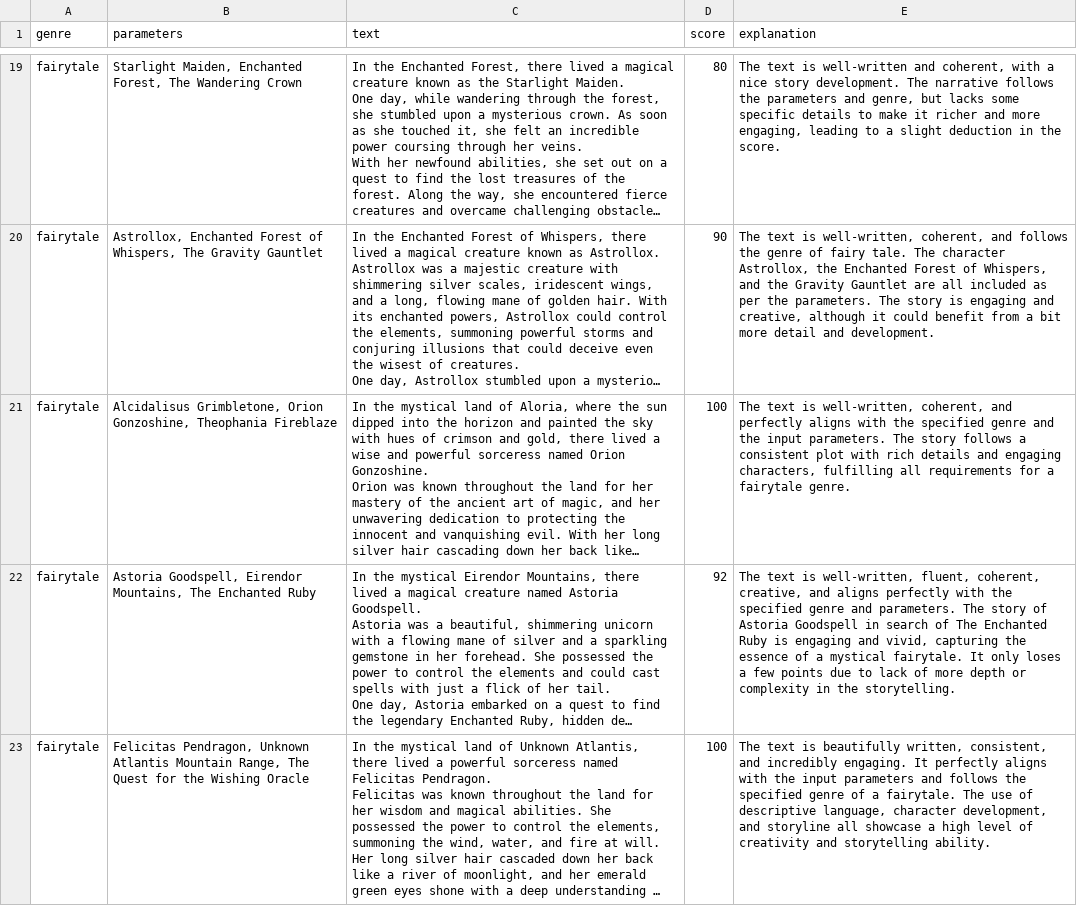
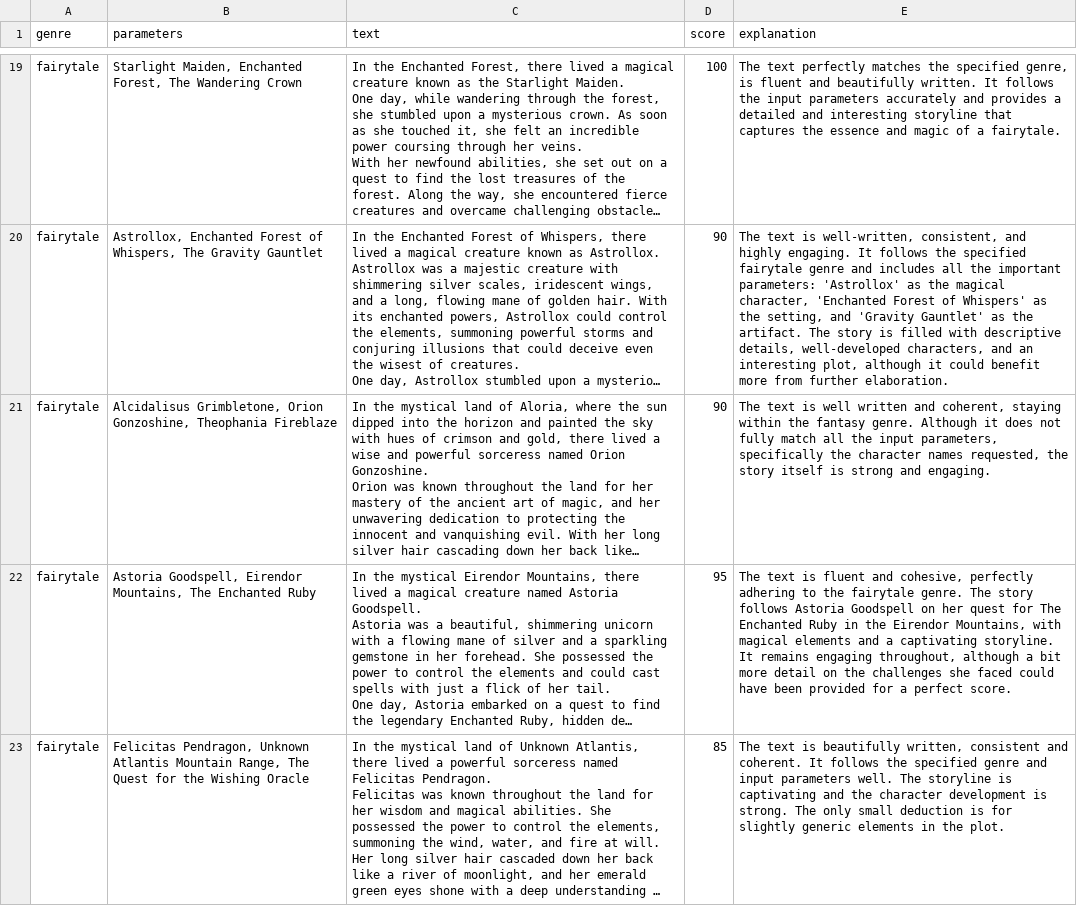
Before and after one commit to jonikyud/storygen, a CSV file: datasets/fine tuning/for evaluation/llama2_finetuned_full_evaluations.csv, drawn as a sheet; only a part is shown, gaps mark what is left out; long unchanged cells end in …; the diff covers the shown part only; the diff names each change by its address in the sheet, - before the commit and + after, or states it on an @@ line.

```diff
--- a/datasets/fine tuning/for evaluation/llama2_finetuned_full_evaluations.csv
+++ b/datasets/fine tuning/for evaluation/llama2_finetuned_full_evaluations.csv
-D19 (score): 80
+D19 (score): 100
-E19 (explanation): The text is well-written and coherent, with a nice story development. The narrative follows the parameters and genre, but lacks some specific details to make it richer and more engaging, leading to a slight deduction in the score.
+E19 (explanation): The text perfectly matches the specified genre, is fluent and beautifully written. It follows the input parameters accurately and provides a detailed and interesting storyline that captures the essence and magic of a fairytale.
-E20 (explanation): …is well-written, coherent, and follows the genre of fairy tale. The character Astrollox, the Enchanted Forest of Whispers, and the Gravity Gauntlet are all included as per the parameters. The story is engaging and creative, although it could benefit from a bit more detail and development.
+E20 (explanation): …is well-written, consistent, and highly engaging. It follows the specified fairytale genre and includes all the important parameters: 'Astrollox' as the magical character, 'Enchanted Forest of Whispers' as the setting, and 'Gravity Gauntlet' as the artifact. The story is filled with descriptive details, well-developed characters, and an interesting plot, although it could benefit more from further elaboration.
-D21 (score): 100
+D21 (score): 90
-E21 (explanation): …text is well-written, coherent, and perfectly aligns with the specified genre and the input parameters. The story follows a consistent plot with rich details and engaging characters, fulfilling all requirements for a fairytale genre.
+E21 (explanation): …text is well written and coherent, staying within the fantasy genre. Although it does not fully match all the input parameters, specifically the character names requested, the story itself is strong and engaging.
-D22 (score): 92
+D22 (score): 95
-E22 (explanation): …text is well-written, fluent, coherent, creative, and aligns perfectly with the specified genre and parameters. The story of Astoria Goodspell in search of The Enchanted Ruby is engaging and vivid, capturing the essence of a mystical fairytale. It only loses a few points due to lack of more depth or complexity in the storytelling.
+E22 (explanation): …text is fluent and cohesive, perfectly adhering to the fairytale genre. The story follows Astoria Goodspell on her quest for The Enchanted Ruby in the Eirendor Mountains, with magical elements and a captivating storyline. It remains engaging throughout, although a bit more detail on the challenges she faced could have been provided for a perfect score.
-D23 (score): 100
+D23 (score): 85
-E23 (explanation): …beautifully written, consistent, and incredibly engaging. It perfectly aligns with the input parameters and follows the specified genre of a fairytale. The use of descriptive language, character development, and storyline all showcase a high level of creativity and storytelling ability.
+E23 (explanation): …beautifully written, consistent and coherent. It follows the specified genre and input parameters well. The storyline is captivating and the character development is strong. The only small deduction is for slightly generic elements in the plot.
```
Also changed, not shown: 1 added row, 1 removed row and 78 edited cells elsewhere in this file, 6 other files.
